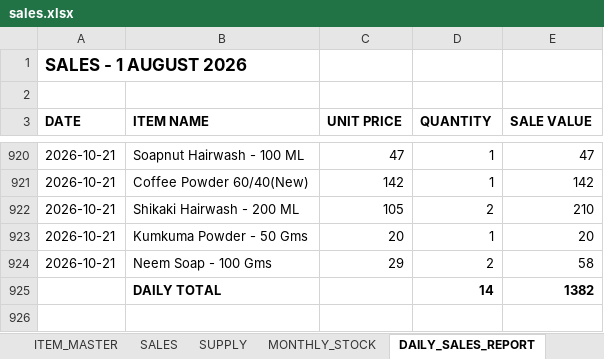
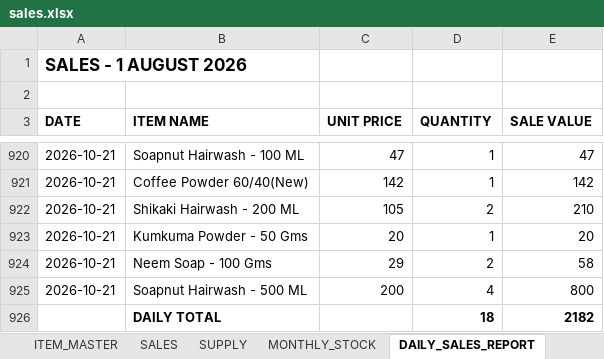
Before and after one commit to suryasai693-lang/daily_sales_website, an Excel workbook: data/sales.xlsx, sheet DAILY_SALES_REPORT, drawn as a sheet; only a part is shown, gaps mark what is left out; values as stored, in another font and other column widths than the file's, no borders; removed rows and columns are numbered as before the commit, all else as after; the diff names each change by its address in the sheet, - before the commit and + after, or states it on an @@ line.

Commit message:
Update sales.xlsx from DailyStock

```diff
--- a/data/sales.xlsx (sheet DAILY_SALES_REPORT)
+++ b/data/sales.xlsx (sheet DAILY_SALES_REPORT)
-row 925:  | DAILY TOTAL |  | 14 | 1382
+row 925: 2026-10-21 | Soapnut Hairwash - 500 ML | 200 | 4 | 800
+row 926:  | DAILY TOTAL |  | 18 | 2182
```
Also changed, not shown: sheet SALES, sheet MONTHLY_STOCK.
